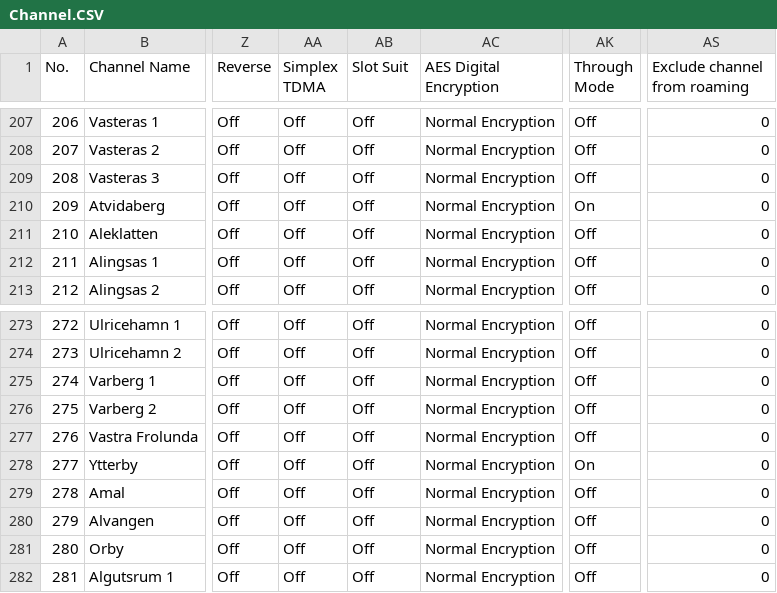
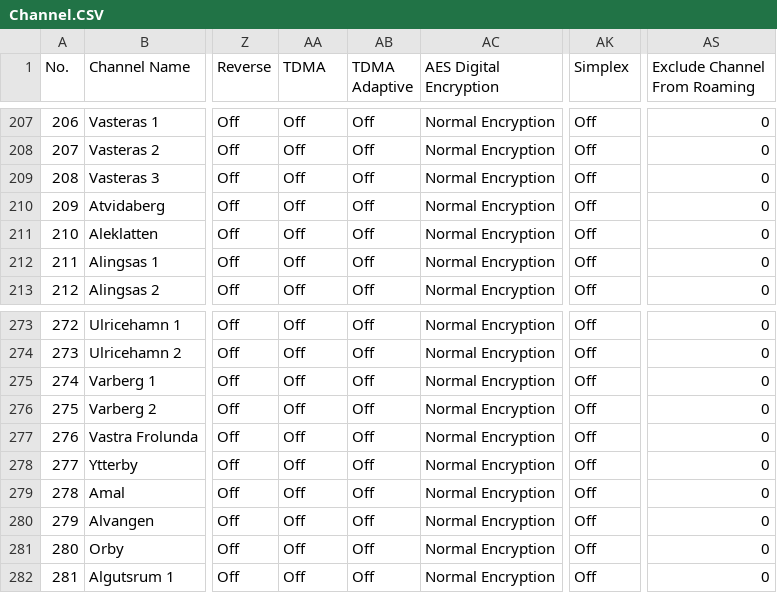
Before and after one commit to sm0rux/at-d878uv, a CSV file: Channel.CSV, drawn as a sheet; only a part is shown, gaps mark what is left out; the diff covers the shown part only; the diff names each change by its address in the sheet, - before the commit and + after, or states it on an @@ line.

```diff
--- a/Channel.CSV
+++ b/Channel.CSV
-AA1: Simplex TDMA
+AA1: TDMA
-AB1: Slot Suit
+AB1: TDMA Adaptive
-AK1: Through Mode
+AK1: Simplex
-AS1: Exclude channel from roaming
+AS1: Exclude Channel From Roaming
-AK210 (Simplex): On
+AK210 (Simplex): Off
-AK278 (Simplex): On
+AK278 (Simplex): Off
```
Also changed, not shown: 8 edited cells elsewhere in this file, APRS.CSV, HotKey_HotKey.CSV, 4 other files.
